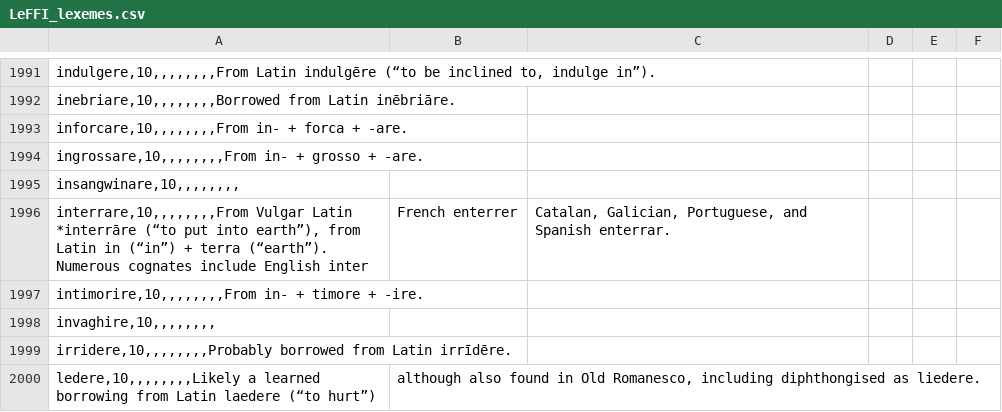
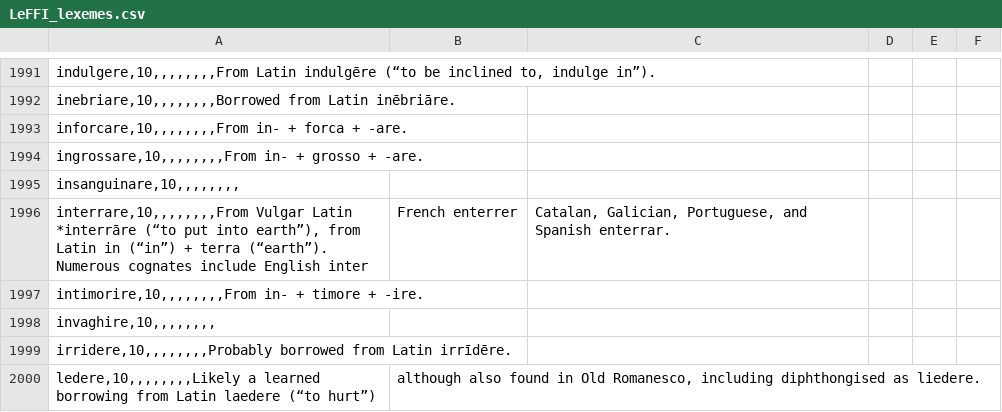
Before and after one commit to matteo-pellegrini/LeFFI, a CSV file: LeFFI_lexemes.csv, drawn as a sheet; only a part is shown, gaps mark what is left out.

Commit message:
corrected label insangwuinare > insanguinare

```diff
--- a/LeFFI_lexemes.csv
+++ b/LeFFI_lexemes.csv
@@ -2012,3 +2012,3 @@ inforcare,10,,,,,,,,From in- + forca + -are.
 ingrossare,10,,,,,,,,From in- + grosso + -are.
-insangwinare,10,,,,,,,,
+insanguinare,10,,,,,,,,
 interrare,10,,,,,,,,From Vulgar Latin *interrāre (“to put into earth”), from Latin in (“in”) + terra (“earth”). Numerous cognates include English inter; French enterrer; Catalan, Galician, Portuguese, and Spanish enterrar.
```
